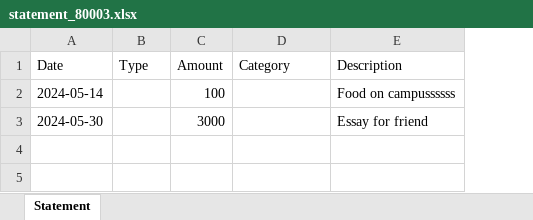
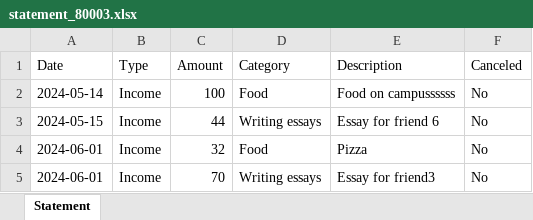
Before and after one commit to JennMena/CS35LProject, an Excel workbook: Backend/src/api/controllers/statement_80003.xlsx, sheet Statement, drawn as a sheet; values as stored, in another font and other column widths than the file's, no borders; table styles not drawn; removed rows and columns are numbered as before the commit, all else as after; the diff names each change by its address in the sheet, - before the commit and + after, or states it on an @@ line.

Commit message:
Download or sent statement to email fully implemented in History Page

```diff
--- a/Backend/src/api/controllers/statement_80003.xlsx (sheet Statement)
+++ b/Backend/src/api/controllers/statement_80003.xlsx (sheet Statement)
+column F (Canceled), row 2: No
-B2 (Type): (empty)
+B2 (Type): Income
-D2 (Category): (empty)
+D2 (Category): Food
-row 3: 2024-05-30 |  | 3000 |  | Essay for friend
+row 3: 2024-05-15 | Income | 44 | Writing essays | Essay for friend 6 | No
+row 4: 2024-06-01 | Income | 32 | Food | Pizza | No
+row 5: 2024-06-01 | Income | 70 | Writing essays | Essay for friend3 | No
```
Also changed, not shown: 8 other files.
